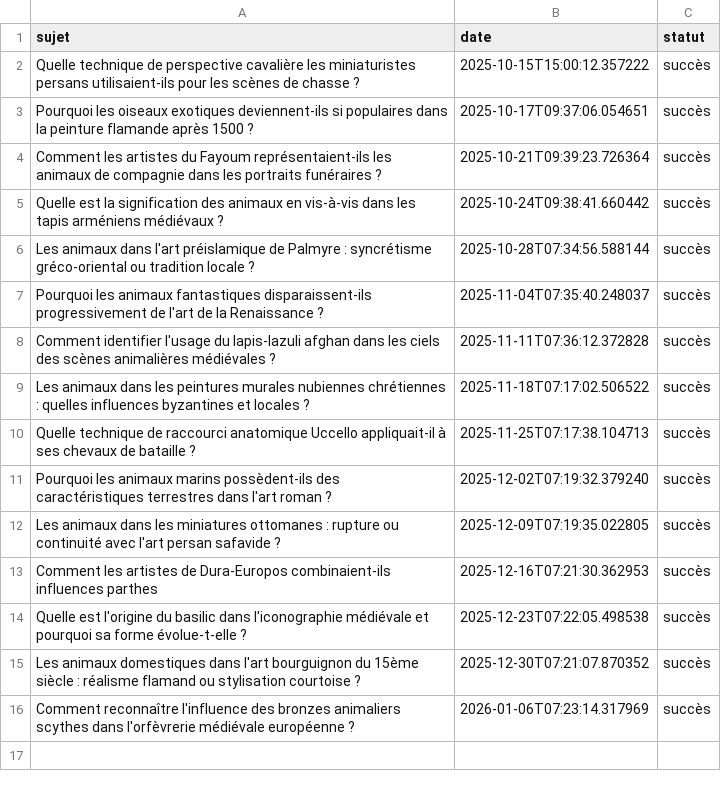
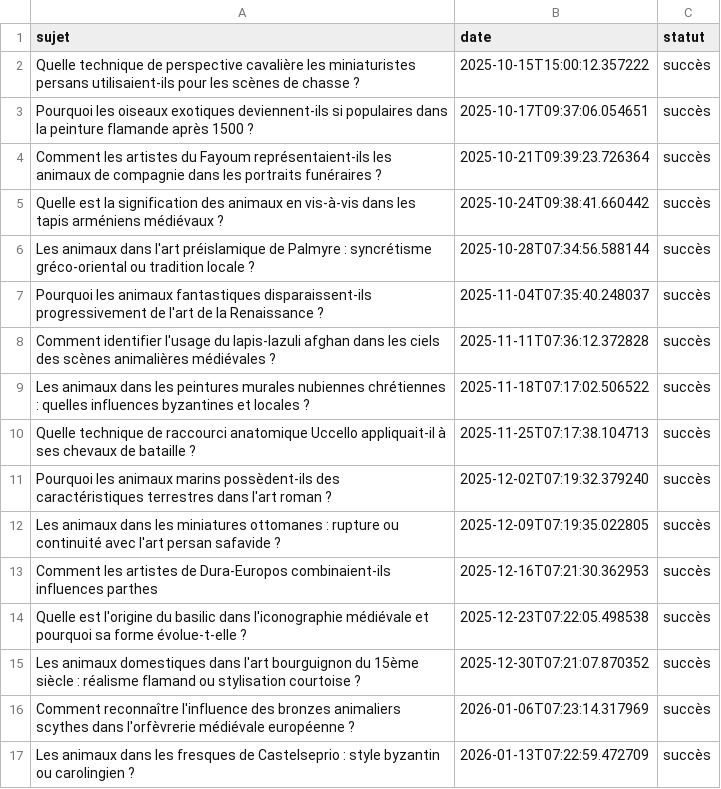
Before and after one commit to Metalosmose21/Animaux-4, a CSV file: sujets_traites.csv, drawn as a sheet; the diff names each change by its address in the sheet, - before the commit and + after, or states it on an @@ line.

```diff
--- a/sujets_traites.csv
+++ b/sujets_traites.csv
+row 17: Les animaux dans les fresques de Castelseprio : style byzantin ou carolingien ? | 2026-01-13T07:22:59.472709 | succès
```
Also changed, not shown: sujets.csv.
